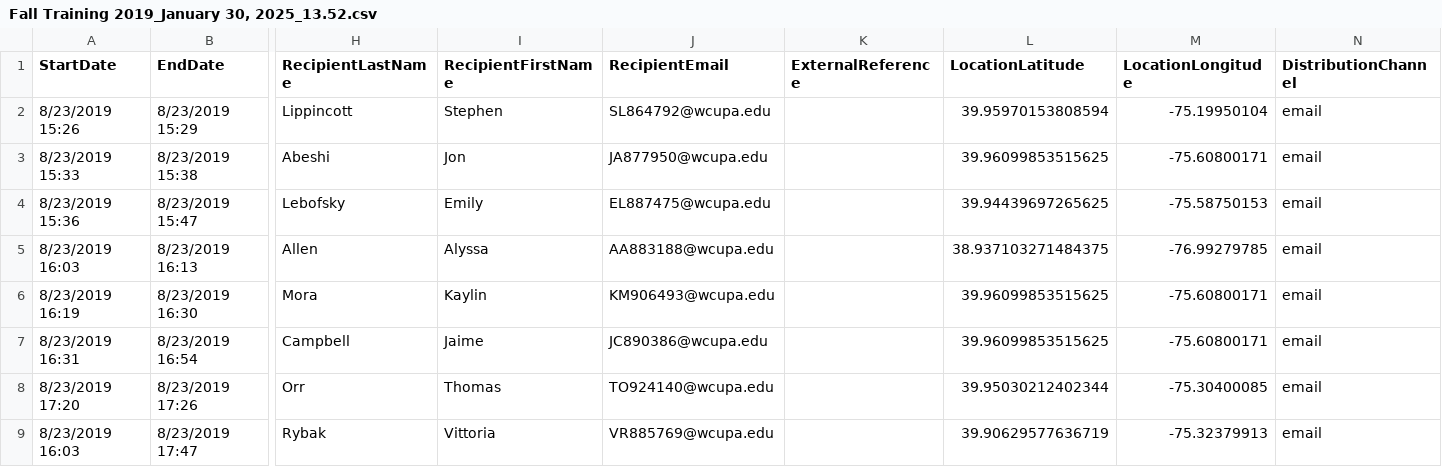
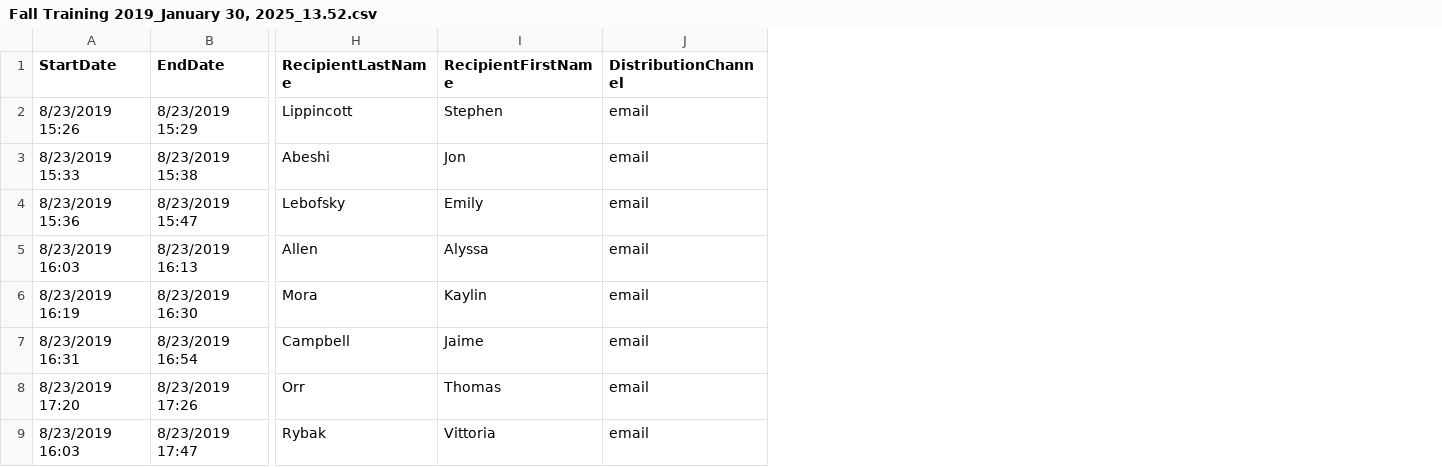
Before and after one commit to EPKeep32/Sykes, a CSV file: Fall Training 2019_January 30, 2025_13.52.csv, drawn as a sheet; only a part is shown, gaps mark what is left out; the diff names each change by its address in the sheet, - before the commit and + after, or states it on an @@ line.

Commit message:
Add files via upload

```diff
--- a/Fall Training 2019_January 30, 2025_13.52.csv
+++ b/Fall Training 2019_January 30, 2025_13.52.csv
-column J (RecipientEmail), rows 2-9: SL864792@wcupa.edu | JA877950@wcupa.edu | EL887475@wcupa.edu | AA883188@wcupa.edu | KM906493@wcupa.edu | JC890386@wcupa.edu | TO924140@wcupa.edu | VR885769@wcupa.edu
-column K (ExternalReference), empty
-column L (LocationLatitude), rows 2-9: 39.95970153808594 | 39.96099853515625 | 39.94439697265625 | 38.937103271484375 | 39.96099853515625 | 39.96099853515625 | 39.95030212402344 | 39.90629577636719
-column M (LocationLongitude), rows 2-9: -75.19950104 | -75.60800171 | -75.58750153 | -76.99279785 | -75.60800171 | -75.60800171 | -75.30400085 | -75.32379913
```
